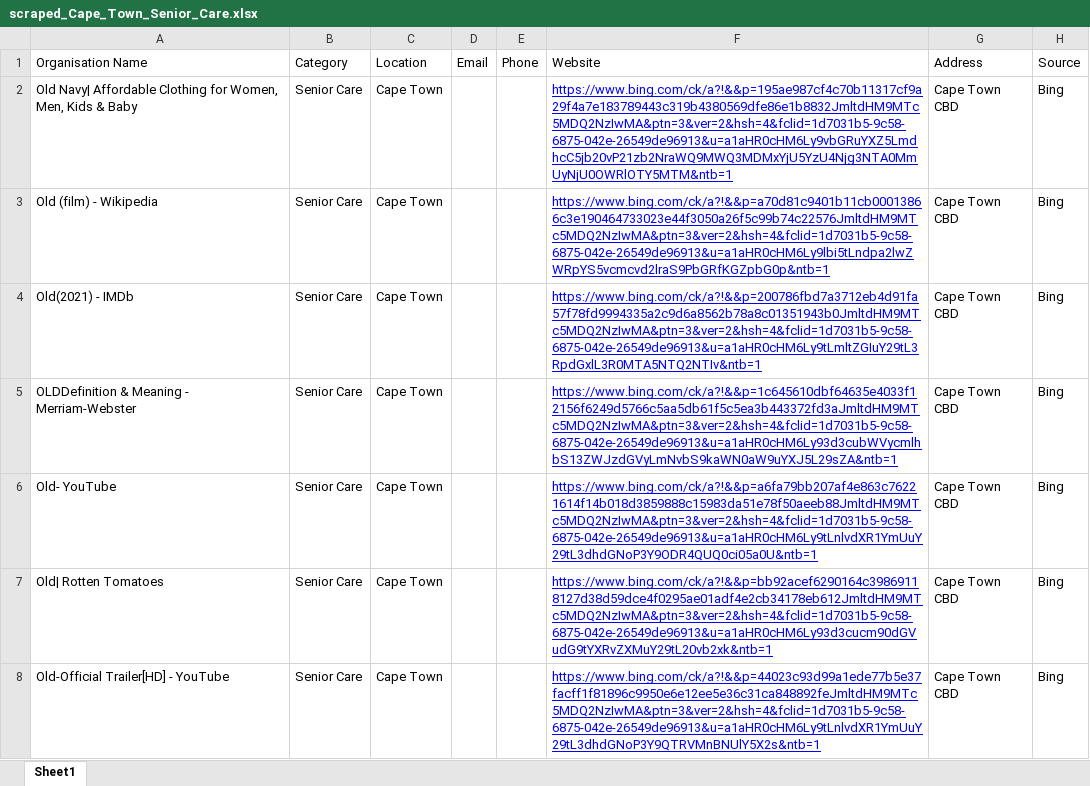
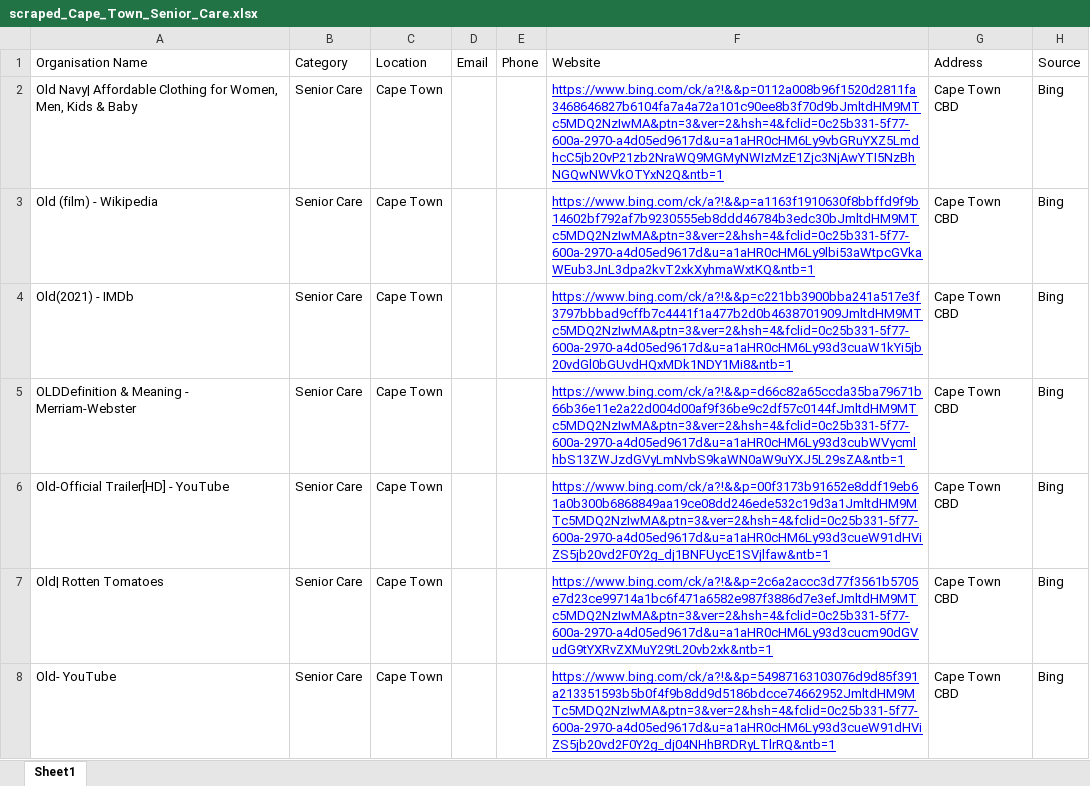
Before and after one commit to MareanaNsuku/community-service-outreach, an Excel workbook: results/scraped_Cape_Town_Senior_Care.xlsx, sheet Sheet1, drawn as a sheet; only a part is shown; values as stored, in another font and other column widths than the file's, no borders; the diff covers the shown part only; the diff names each change by its address in the sheet, - before the commit and + after, or states it on an @@ line.

```diff
--- a/results/scraped_Cape_Town_Senior_Care.xlsx (sheet Sheet1)
+++ b/results/scraped_Cape_Town_Senior_Care.xlsx (sheet Sheet1)
-F2: https://www.bing.com/ck/a?!&&p=195ae987cf4c70b11317cf9a29f4a7e183789443c319b4380569dfe86e1b8832JmltdHM9MTc5MDQ2NzIwMA&ptn=3&ver=2&hsh=4&fclid=1d7031b5-9c58-6875-042e-26549de96913&u=a1aHR0cHM6Ly9vbGRuYXZ5LmdhcC5jb20vP21zb2NraWQ9MWQ3MDMxYjU5YzU4Njg3NTA0MmUyNjU0OWRlOTY5MTM&ntb=1
+F2: https://www.bing.com/ck/a?!&&p=0112a008b96f1520d2811fa3468646827b6104fa7a4a72a101c90ee8b3f70d9bJmltdHM9MTc5MDQ2NzIwMA&ptn=3&ver=2&hsh=4&fclid=0c25b331-5f77-600a-2970-a4d05ed9617d&u=a1aHR0cHM6Ly9vbGRuYXZ5LmdhcC5jb20vP21zb2NraWQ9MGMyNWIzMzE1Zjc3NjAwYTI5NzBhNGQwNWVkOTYxN2Q&ntb=1
-F3: https://www.bing.com/ck/a?!&&p=a70d81c9401b11cb00013866c3e190464733023e44f3050a26f5c99b74c22576JmltdHM9MTc5MDQ2NzIwMA&ptn=3&ver=2&hsh=4&fclid=1d7031b5-9c58-6875-042e-26549de96913&u=a1aHR0cHM6Ly9lbi5tLndpa2lwZWRpYS5vcmcvd2lraS9PbGRfKGZpbG0p&ntb=1
+F3: https://www.bing.com/ck/a?!&&p=a1163f1910630f8bbffd9f9b14602bf792af7b9230555eb8ddd46784b3edc30bJmltdHM9MTc5MDQ2NzIwMA&ptn=3&ver=2&hsh=4&fclid=0c25b331-5f77-600a-2970-a4d05ed9617d&u=a1aHR0cHM6Ly9lbi53aWtpcGVkaWEub3JnL3dpa2kvT2xkXyhmaWxtKQ&ntb=1
-F4: https://www.bing.com/ck/a?!&&p=200786fbd7a3712eb4d91fa57f78fd9994335a2c9d6a8562b78a8c01351943b0JmltdHM9MTc5MDQ2NzIwMA&ptn=3&ver=2&hsh=4&fclid=1d7031b5-9c58-6875-042e-26549de96913&u=a1aHR0cHM6Ly9tLmltZGIuY29tL3RpdGxlL3R0MTA5NTQ2NTIv&ntb=1
+F4: https://www.bing.com/ck/a?!&&p=c221bb3900bba241a517e3f3797bbbad9cffb7c4441f1a477b2d0b4638701909JmltdHM9MTc5MDQ2NzIwMA&ptn=3&ver=2&hsh=4&fclid=0c25b331-5f77-600a-2970-a4d05ed9617d&u=a1aHR0cHM6Ly93d3cuaW1kYi5jb20vdGl0bGUvdHQxMDk1NDY1Mi8&ntb=1
-F5: https://www.bing.com/ck/a?!&&p=1c645610dbf64635e4033f12156f6249d5766c5aa5db61f5c5ea3b443372fd3aJmltdHM9MTc5MDQ2NzIwMA&ptn=3&ver=2&hsh=4&fclid=1d7031b5-9c58-6875-042e-26549de96913&u=a1aHR0cHM6Ly93d3cubWVycmlhbS13ZWJzdGVyLmNvbS9kaWN0aW9uYXJ5L29sZA&ntb=1
+F5: https://www.bing.com/ck/a?!&&p=d66c82a65ccda35ba79671b66b36e11e2a22d004d00af9f36be9c2df57c0144fJmltdHM9MTc5MDQ2NzIwMA&ptn=3&ver=2&hsh=4&fclid=0c25b331-5f77-600a-2970-a4d05ed9617d&u=a1aHR0cHM6Ly93d3cubWVycmlhbS13ZWJzdGVyLmNvbS9kaWN0aW9uYXJ5L29sZA&ntb=1
-A6: Old- YouTube
+A6: Old-Official Trailer[HD] - YouTube
-F6: https://www.bing.com/ck/a?!&&p=a6fa79bb207af4e863c76221614f14b018d3859888c15983da51e78f50aeeb88JmltdHM9MTc5MDQ2NzIwMA&ptn=3&ver=2&hsh=4&fclid=1d7031b5-9c58-6875-042e-26549de96913&u=a1aHR0cHM6Ly9tLnlvdXR1YmUuY29tL3dhdGNoP3Y9ODR4QUQ0ci05a0U&ntb=1
+F6: https://www.bing.com/ck/a?!&&p=00f3173b91652e8ddf19eb61a0b300b6868849aa19ce08dd246ede532c19d3a1JmltdHM9MTc5MDQ2NzIwMA&ptn=3&ver=2&hsh=4&fclid=0c25b331-5f77-600a-2970-a4d05ed9617d&u=a1aHR0cHM6Ly93d3cueW91dHViZS5jb20vd2F0Y2g_dj1BNFUycE1SVjlfaw&ntb=1
-F7: https://www.bing.com/ck/a?!&&p=bb92acef6290164c39869118127d38d59dce4f0295ae01adf4e2cb34178eb612JmltdHM9MTc5MDQ2NzIwMA&ptn=3&ver=2&hsh=4&fclid=1d7031b5-9c58-6875-042e-26549de96913&u=a1aHR0cHM6Ly93d3cucm90dGVudG9tYXRvZXMuY29tL20vb2xk&ntb=1
+F7: https://www.bing.com/ck/a?!&&p=2c6a2accc3d77f3561b5705e7d23ce99714a1bc6f471a6582e987f3886d7e3efJmltdHM9MTc5MDQ2NzIwMA&ptn=3&ver=2&hsh=4&fclid=0c25b331-5f77-600a-2970-a4d05ed9617d&u=a1aHR0cHM6Ly93d3cucm90dGVudG9tYXRvZXMuY29tL20vb2xk&ntb=1
-A8: Old-Official Trailer[HD] - YouTube
+A8: Old- YouTube
-F8: https://www.bing.com/ck/a?!&&p=44023c93d99a1ede77b5e37facff1f81896c9950e6e12ee5e36c31ca848892feJmltdHM9MTc5MDQ2NzIwMA&ptn=3&ver=2&hsh=4&fclid=1d7031b5-9c58-6875-042e-26549de96913&u=a1aHR0cHM6Ly9tLnlvdXR1YmUuY29tL3dhdGNoP3Y9QTRVMnBNUlY5X2s&ntb=1
+F8: https://www.bing.com/ck/a?!&&p=54987163103076d9d85f391a213351593b5b0f4f9b8dd9d5186bdcce74662952JmltdHM9MTc5MDQ2NzIwMA&ptn=3&ver=2&hsh=4&fclid=0c25b331-5f77-600a-2970-a4d05ed9617d&u=a1aHR0cHM6Ly93d3cueW91dHViZS5jb20vd2F0Y2g_dj04NHhBRDRyLTlrRQ&ntb=1
```
Also changed, not shown: other rows of this sheet, results/scraped_Cape_Town_Community_Development.xlsx, results/scraped_Cape_Town_Emergency_and_Rescue.xlsx, 2 other files.
